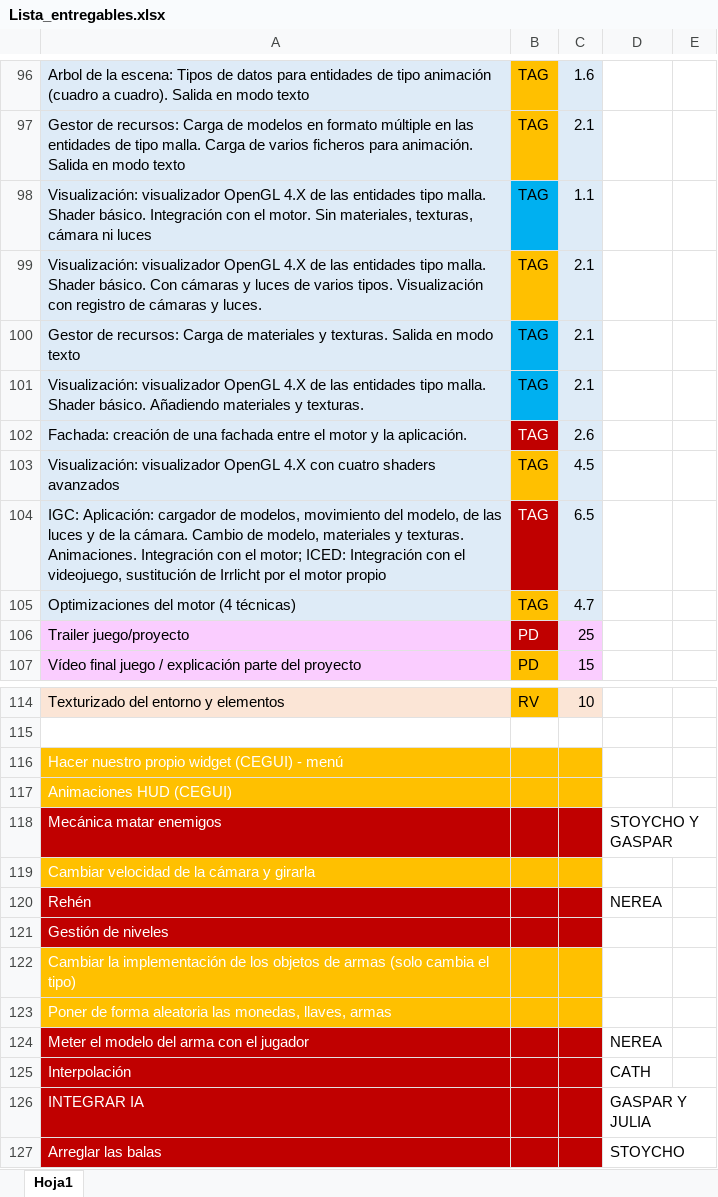
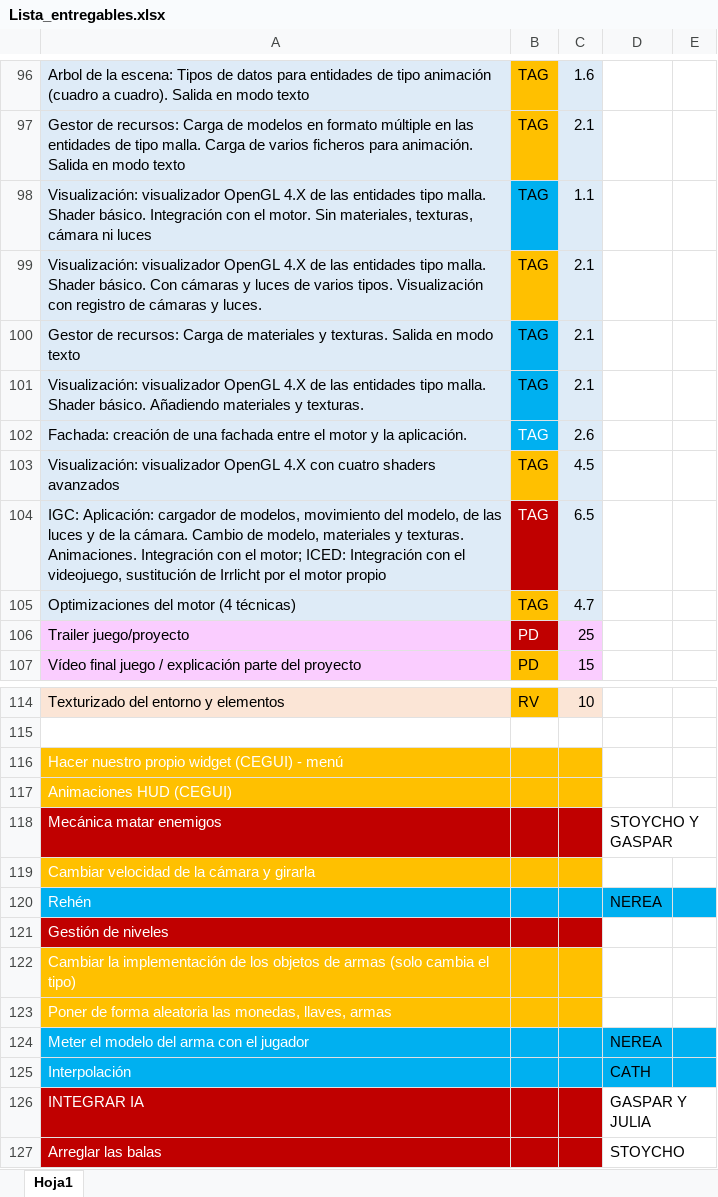
Before and after one commit to srivanov/Vesper, an Excel workbook: Documentos/Lista_entregables.xlsx, sheet Hoja1, drawn as a sheet; only a part is shown, gaps mark what is left out; values as stored, in another font and other column widths than the file's, no borders; conditional formats not drawn; the diff names each change by its address in the sheet, - before the commit and + after, or states it on an @@ line.

Commit message:
lista actualizada

```diff
--- a/Documentos/Lista_entregables.xlsx (sheet Hoja1)
+++ b/Documentos/Lista_entregables.xlsx (sheet Hoja1)
-B102 fill: #C00000
+B102 fill: #00B0F0
-A120:C120 fill: #C00000
+A120:C120 fill: #00B0F0
-D120:E120 fill: none
+D120:E120 fill: #00B0F0
-A124:C125 fill: #C00000
+A124:C125 fill: #00B0F0
-D124:E125 fill: none
+D124:E125 fill: #00B0F0
```
